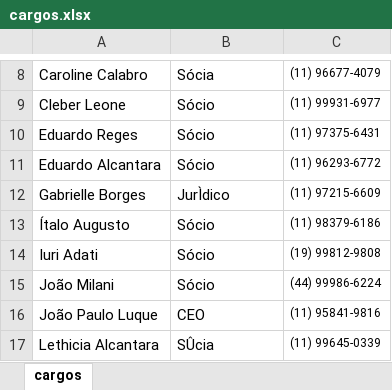
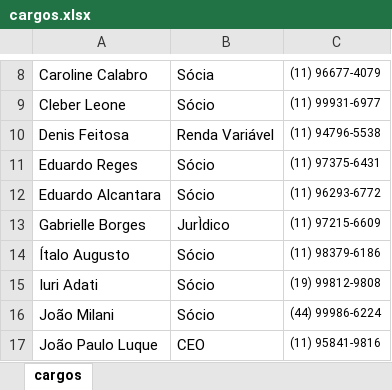
Before and after one commit to AFSCapital-git/afs_assinaturas, an Excel workbook: cargos.xlsx, sheet cargos, drawn as a sheet; only a part is shown, gaps mark what is left out; the shorter side is filled out with more unchanged rows; values as stored, in another font and other column widths than the file's, no borders; the diff names each change by its address in the sheet, - before the commit and + after, or states it on an @@ line.

```diff
--- a/cargos.xlsx (sheet cargos)
+++ b/cargos.xlsx (sheet cargos)
+row 10: Denis Feitosa | Renda Variável | (11) 94796-5538
```
Also changed, not shown: 3 other files.
